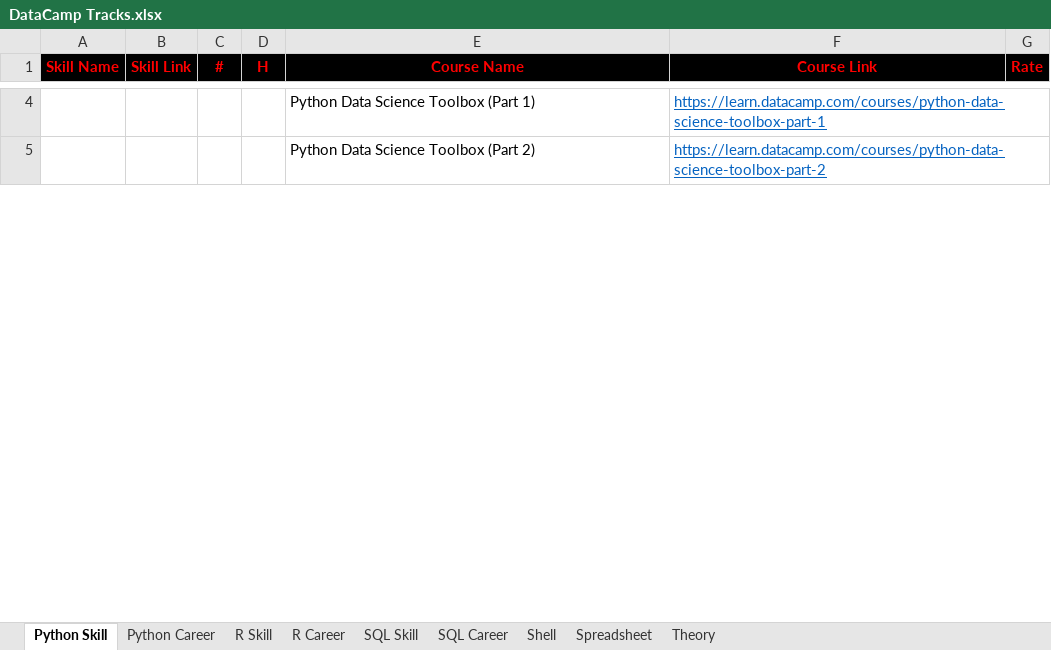
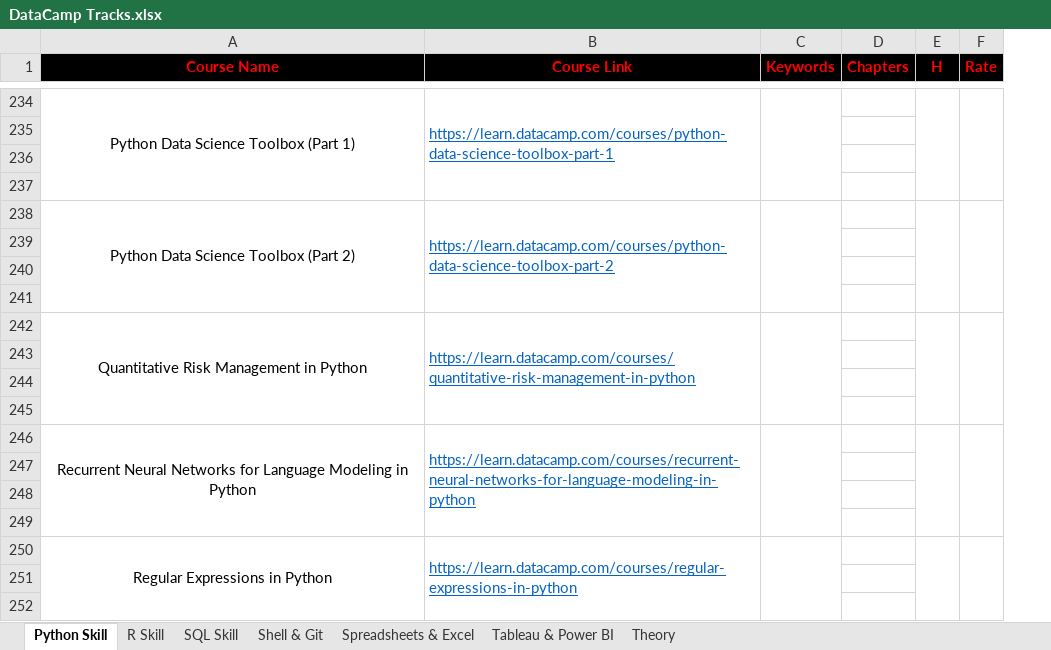
Before and after one commit to liliansteven/Data-Science-Case-Studies, an Excel workbook: DataCamp Tracks.xlsx, sheet Python Skill, drawn as a sheet; only a part is shown, gaps mark what is left out; values as stored, in another font and other column widths than the file's, no borders; removed rows and columns are numbered as before the commit, all else as after; the diff covers the shown part only; the diff names each change by its address in the sheet, - before the commit and + after, or states it on an @@ line.

```diff
--- a/DataCamp Tracks.xlsx (sheet Python Skill)
+++ b/DataCamp Tracks.xlsx (sheet Python Skill)
-sheet tab: Shell
+sheet tab: Shell & Git
-sheet tab: Spreadsheet
+sheet tab: Spreadsheets & Excel
-sheet tab: Python Career
-sheet tab: R Career
-sheet tab: SQL Career
+sheet tab: Tableau & Power BI
-column A (Skill Name), empty
-column B (Skill Link), empty
-column C (#), empty
-column D (H), empty
+column C (Keywords), empty
+column D (Chapters), empty
+column E (H), empty
-A234 alignment: left
+A234 alignment: center
+A234:A237 merged
+B234:B237 merged
+F234:F237 merged
+row 235: (empty)
+row 236: (empty)
+row 237: (empty)
-A238 alignment: left
+A238 alignment: center
+A238:A241 merged
+B238:B241 merged
+F238:F241 merged
+row 239: (empty)
+row 240: (empty)
+row 241: (empty)
@@ row 83 moved to row 242: Quantitative Risk Management in Python @@
+row 243: (empty)
+row 244: (empty)
+row 245: (empty)
@@ row 73 moved to row 246: Recurrent Neural Networks for Language M… @@
+row 247: (empty)
+row 248: (empty)
+row 249: (empty)
@@ row 14 moved to row 250: Regular Expressions in Python @@
+row 251: (empty)
+row 252: (empty)
```
Also changed, not shown: other rows of this sheet, sheet R Skill, sheet SQL Skill, sheet Spreadsheets & Excel, sheet Theory, sheet Shell & Git.
